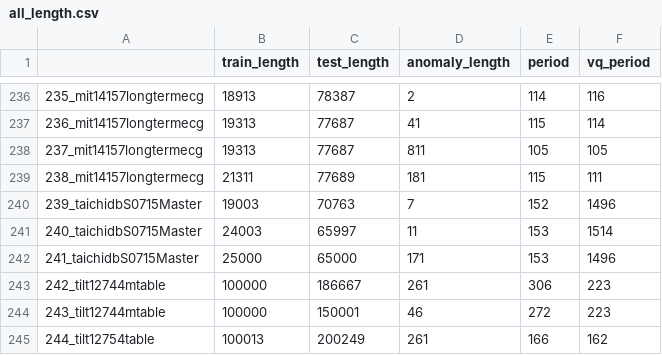
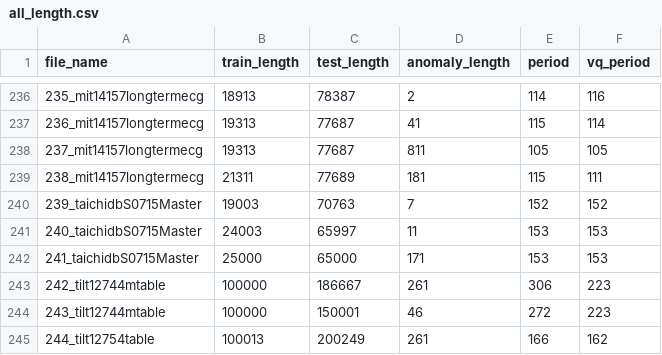
Before and after one commit to richard-tang199/CoAD, a CSV file: dataset/UCR/all_length.csv, drawn as a sheet; only a part is shown, gaps mark what is left out; the diff names each change by its address in the sheet, - before the commit and + after, or states it on an @@ line.

```diff
--- a/dataset/UCR/all_length.csv
+++ b/dataset/UCR/all_length.csv
-A1: (empty)
+A1: file_name
-F240 (vq_period): 1496
+F240 (vq_period): 152
-F241 (vq_period): 1514
+F241 (vq_period): 153
-F242 (vq_period): 1496
+F242 (vq_period): 153
```
Also changed, not shown: 9 other files.
